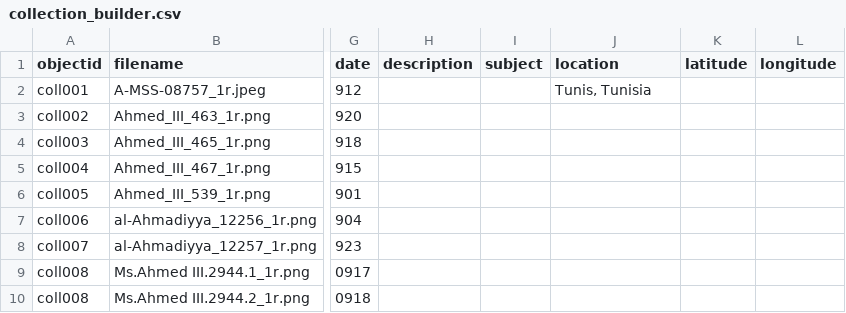
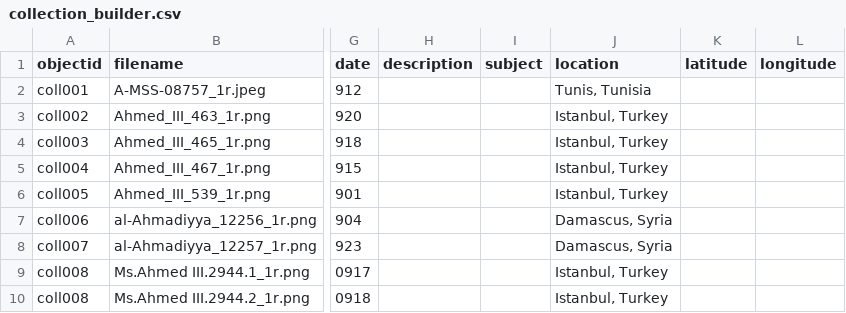
Before and after one commit to sluescher/taking_note_collection, a CSV file: _data/collection_builder.csv, drawn as a sheet; only a part is shown, gaps mark what is left out; the diff names each change by its address in the sheet, - before the commit and + after, or states it on an @@ line.

Commit message:
location added
added

```diff
--- a/_data/collection_builder.csv
+++ b/_data/collection_builder.csv
-J3:J6 (location): (empty)
+J3:J6 (location): Istanbul, Turkey
-J7:J8 (location): (empty)
+J7:J8 (location): Damascus, Syria
-J9:J10 (location): (empty)
+J9:J10 (location): Istanbul, Turkey
```
